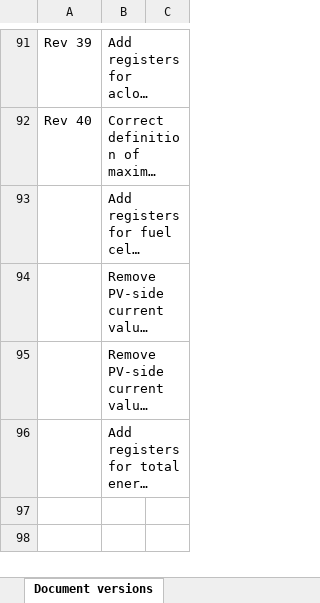
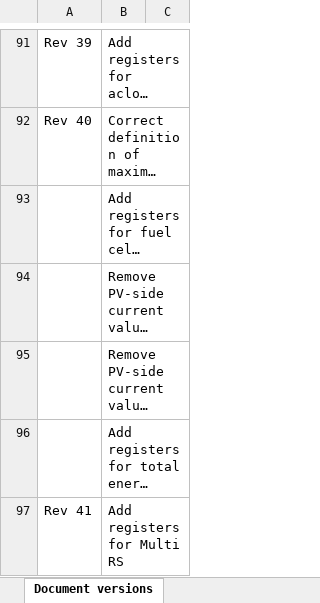
Before and after one commit to victronenergy/dbus_modbustcp, an Excel workbook: CCGX-Modbus-TCP-register-list.xlsx, sheet Document versions, drawn as a sheet; only a part is shown, gaps mark what is left out; long unchanged cells end in …; values as stored, in another font and other column widths than the file's, no borders; the diff names each change by its address in the sheet, - before the commit and + after, or states it on an @@ line.

```diff
--- a/CCGX-Modbus-TCP-register-list.xlsx (sheet Document versions)
+++ b/CCGX-Modbus-TCP-register-list.xlsx (sheet Document versions)
+row 97: Rev 41 | Add registers for Multi RS
```
Also changed, not shown: sheet Field list.
